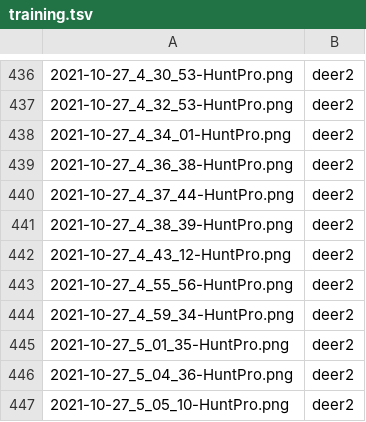
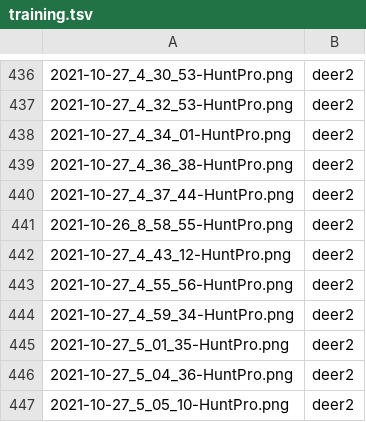
Before and after one commit to walker-121g/HPImgClassification, a TSV file: Assets/training.tsv, drawn as a sheet; only a part is shown, gaps mark what is left out.

```diff
--- a/Assets/training.tsv
+++ b/Assets/training.tsv
@@ -440,3 +440,3 @@
 2021-10-27_4_37_44-HuntPro.png	deer2
-2021-10-27_4_38_39-HuntPro.png	deer2
+2021-10-26_8_58_55-HuntPro.png	deer2
 2021-10-27_4_43_12-HuntPro.png	deer2
```
Also changed, not shown: 1 other file.
